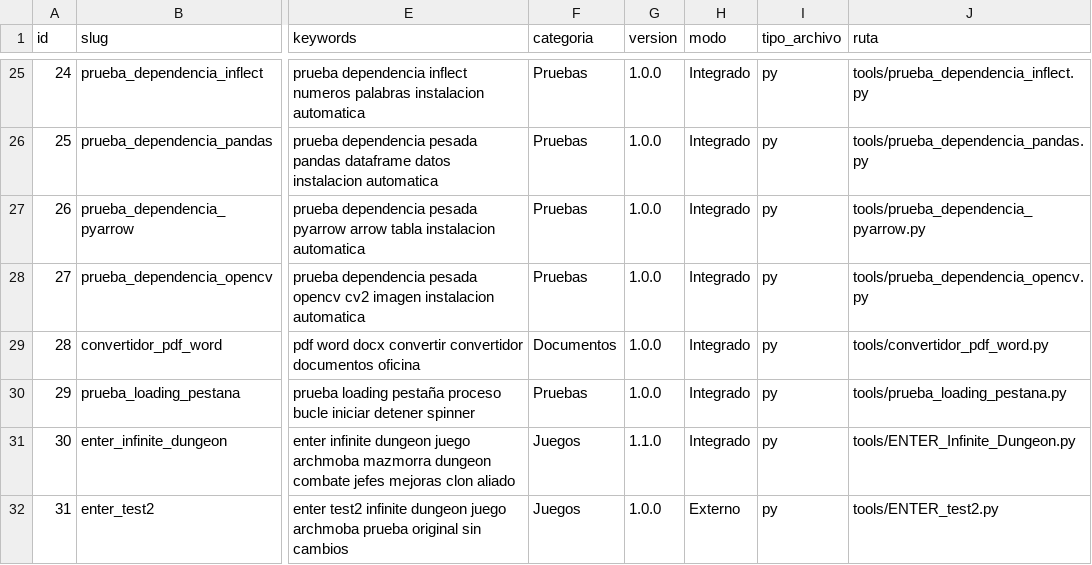
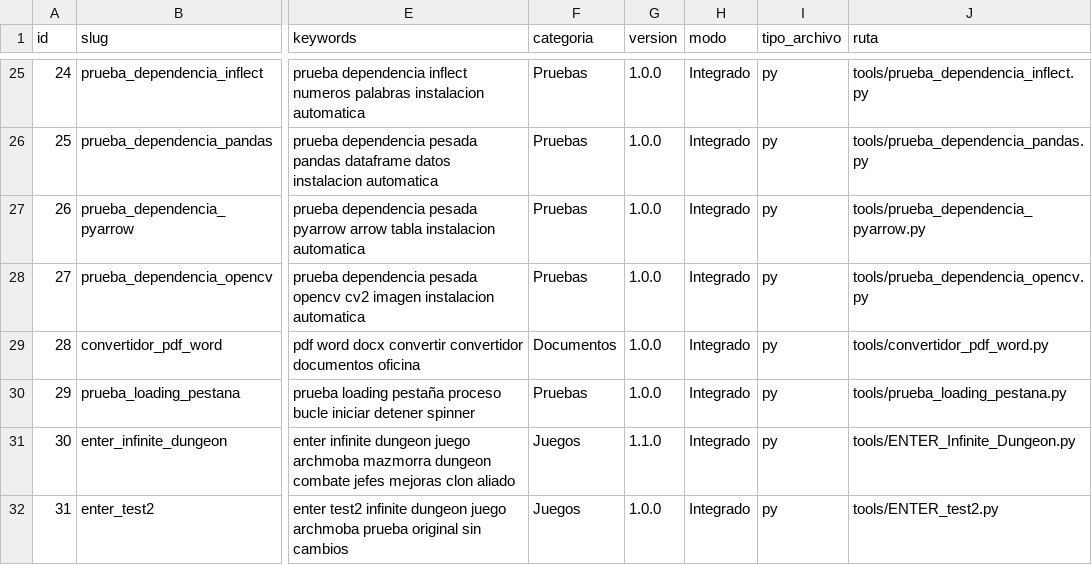
Before and after one commit to mobatfb/archmoba-config, a CSV file: PTM/guide.csv, drawn as a sheet; only a part is shown, gaps mark what is left out; the diff names each change by its address in the sheet, - before the commit and + after, or states it on an @@ line.

Commit message:
Marcar ENTER test2 como integrado sin modificar el juego

```diff
--- a/PTM/guide.csv
+++ b/PTM/guide.csv
-H32 (modo): Externo
+H32 (modo): Integrado
```
